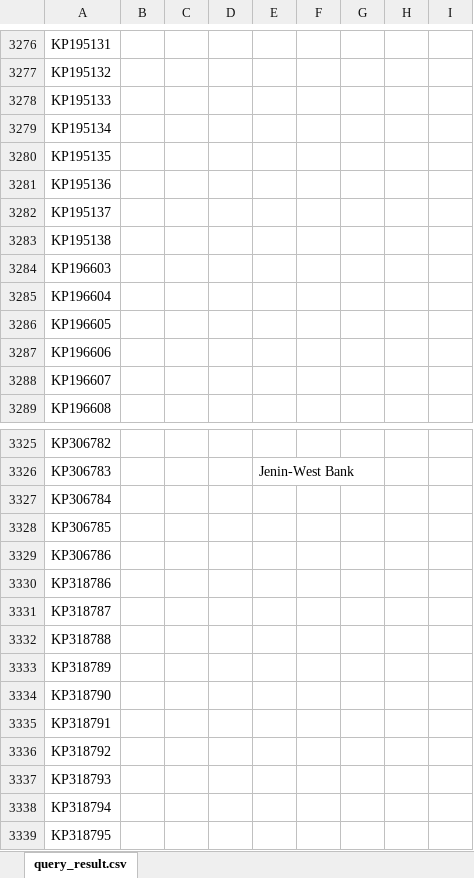
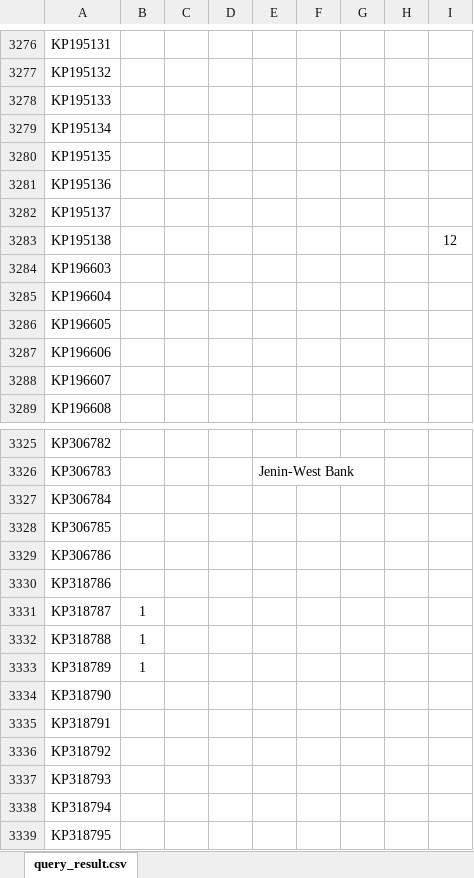
Before and after one commit to giffordlabcvr/BTV-GLUE, an Excel workbook: tabular/4. BTV DB all segs 2016-12-31_data_corrected.xlsx, sheet query_result.csv, drawn as a sheet; only a part is shown, gaps mark what is left out; values as stored, in another font and other column widths than the file's, no borders; the diff names each change by its address in the sheet, - before the commit and + after, or states it on an @@ line.

```diff
--- a/tabular/4. BTV DB all segs 2016-12-31_data_corrected.xlsx (sheet query_result.csv)
+++ b/tabular/4. BTV DB all segs 2016-12-31_data_corrected.xlsx (sheet query_result.csv)
-I3283: (empty)
+I3283: 12
-B3331:B3333: (empty)
+B3331:B3333: 1
```
Also changed, not shown: tabular/3. BTV DB all segs 2016-12-31_data_missing.xlsx, 2 other files.
